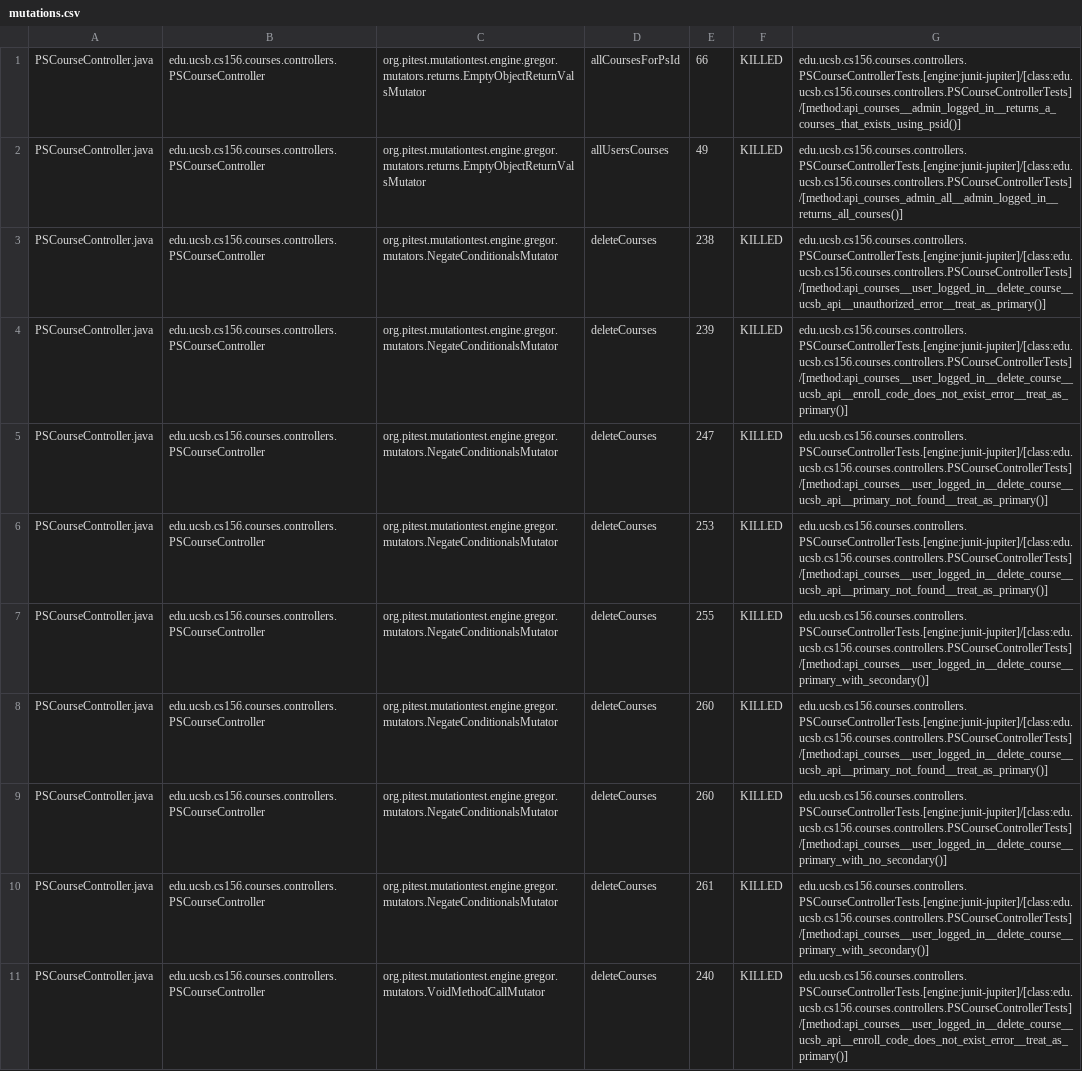
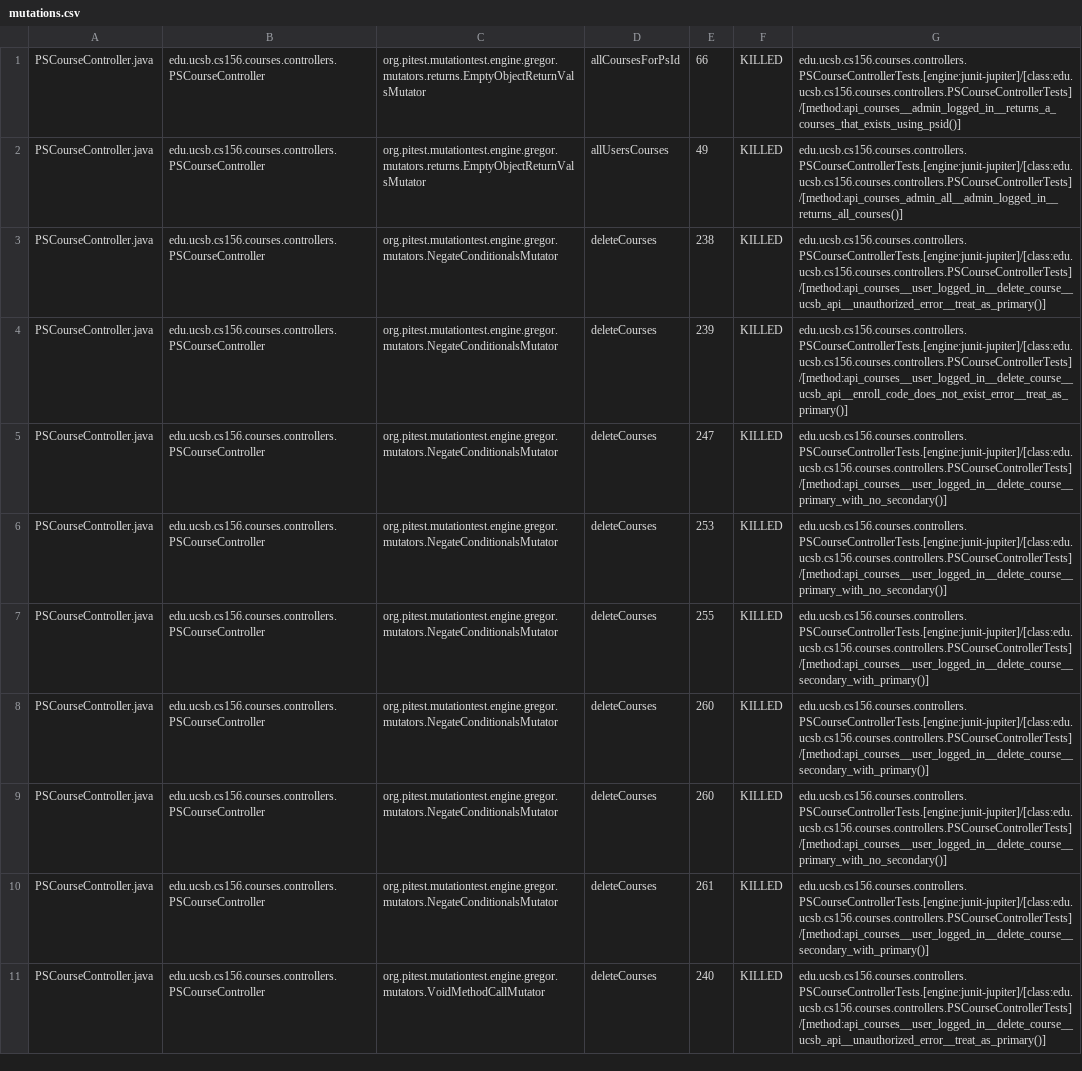
Before and after one commit to ucsb-cs156/proj-courses, a CSV file: prs/336/pitest/mutations.csv, drawn as a sheet; only a part is shown; the diff covers the shown part only.

Commit message:
Deploying to gh-pages from @ ucsb-cs156/proj-courses@579b77ba93559a00ead7f4999319557a1932f4d3 🚀

```diff
--- a/prs/336/pitest/mutations.csv
+++ b/prs/336/pitest/mutations.csv
@@ -4,8 +4,8 @@ PSCourseController.java,edu.ucsb.cs156.courses.controllers.PSCourseController,or
 PSCourseController.java,edu.ucsb.cs156.courses.controllers.PSCourseController,org.pitest.mutationtest.engine.gregor.mutators.NegateConditionalsMutator,deleteCourses,239,KILLED,edu.ucsb.cs156.courses.controllers.PSCourseControllerTests.[engine:junit-jupiter]/[class:edu.ucsb.cs156.courses.controllers.PSCourseControllerTests]/[method:api_courses__user_logged_in__delete_course__ucsb_api__enroll_code_does_not_exist_error__treat_as_primary()]
-PSCourseController.java,edu.ucsb.cs156.courses.controllers.PSCourseController,org.pitest.mutationtest.engine.gregor.mutators.NegateConditionalsMutator,deleteCourses,247,KILLED,edu.ucsb.cs156.courses.controllers.PSCourseControllerTests.[engine:junit-jupiter]/[class:edu.ucsb.cs156.courses.controllers.PSCourseControllerTests]/[method:api_courses__user_logged_in__delete_course__ucsb_api__primary_not_found__treat_as_primary()]
-PSCourseController.java,edu.ucsb.cs156.courses.controllers.PSCourseController,org.pitest.mutationtest.engine.gregor.mutators.NegateConditionalsMutator,deleteCourses,253,KILLED,edu.ucsb.cs156.courses.controllers.PSCourseControllerTests.[engine:junit-jupiter]/[class:edu.ucsb.cs156.courses.controllers.PSCourseControllerTests]/[method:api_courses__user_logged_in__delete_course__ucsb_api__primary_not_found__treat_as_primary()]
-PSCourseController.java,edu.ucsb.cs156.courses.controllers.PSCourseController,org.pitest.mutationtest.engine.gregor.mutators.NegateConditionalsMutator,deleteCourses,255,KILLED,edu.ucsb.cs156.courses.controllers.PSCourseControllerTests.[engine:junit-jupiter]/[class:edu.ucsb.cs156.courses.controllers.PSCourseControllerTests]/[method:api_courses__user_logged_in__delete_course__primary_with_secondary()]
-PSCourseController.java,edu.ucsb.cs156.courses.controllers.PSCourseController,org.pitest.mutationtest.engine.gregor.mutators.NegateConditionalsMutator,deleteCourses,260,KILLED,edu.ucsb.cs156.courses.controllers.PSCourseControllerTests.[engine:junit-jupiter]/[class:edu.ucsb.cs156.courses.controllers.PSCourseControllerTests]/[method:api_courses__user_logged_in__delete_course__ucsb_api__primary_not_found__treat_as_primary()]
+PSCourseController.java,edu.ucsb.cs156.courses.controllers.PSCourseController,org.pitest.mutationtest.engine.gregor.mutators.NegateConditionalsMutator,deleteCourses,247,KILLED,edu.ucsb.cs156.courses.controllers.PSCourseControllerTests.[engine:junit-jupiter]/[class:edu.ucsb.cs156.courses.controllers.PSCourseControllerTests]/[method:api_courses__user_logged_in__delete_course__primary_with_no_secondary()]
+PSCourseController.java,edu.ucsb.cs156.courses.controllers.PSCourseController,org.pitest.mutationtest.engine.gregor.mutators.NegateConditionalsMutator,deleteCourses,253,KILLED,edu.ucsb.cs156.courses.controllers.PSCourseControllerTests.[engine:junit-jupiter]/[class:edu.ucsb.cs156.courses.controllers.PSCourseControllerTests]/[method:api_courses__user_logged_in__delete_course__primary_with_no_secondary()]
+PSCourseController.java,edu.ucsb.cs156.courses.controllers.PSCourseController,org.pitest.mutationtest.engine.gregor.mutators.NegateConditionalsMutator,deleteCourses,255,KILLED,edu.ucsb.cs156.courses.controllers.PSCourseControllerTests.[engine:junit-jupiter]/[class:edu.ucsb.cs156.courses.controllers.PSCourseControllerTests]/[method:api_courses__user_logged_in__delete_course__secondary_with_primary()]
+PSCourseController.java,edu.ucsb.cs156.courses.controllers.PSCourseController,org.pitest.mutationtest.engine.gregor.mutators.NegateConditionalsMutator,deleteCourses,260,KILLED,edu.ucsb.cs156.courses.controllers.PSCourseControllerTests.[engine:junit-jupiter]/[class:edu.ucsb.cs156.courses.controllers.PSCourseControllerTests]/[method:api_courses__user_logged_in__delete_course__secondary_with_primary()]
 PSCourseController.java,edu.ucsb.cs156.courses.controllers.PSCourseController,org.pitest.mutationtest.engine.gregor.mutators.NegateConditionalsMutator,deleteCourses,260,KILLED,edu.ucsb.cs156.courses.controllers.PSCourseControllerTests.[engine:junit-jupiter]/[class:edu.ucsb.cs156.courses.controllers.PSCourseControllerTests]/[method:api_courses__user_logged_in__delete_course__primary_with_no_secondary()]
-PSCourseController.java,edu.ucsb.cs156.courses.controllers.PSCourseController,org.pitest.mutationtest.engine.gregor.mutators.NegateConditionalsMutator,deleteCourses,261,KILLED,edu.ucsb.cs156.courses.controllers.PSCourseControllerTests.[engine:junit-jupiter]/[class:edu.ucsb.cs156.courses.controllers.PSCourseControllerTests]/[method:api_courses__user_logged_in__delete_course__primary_with_secondary()]
-PSCourseController.java,edu.ucsb.cs156.courses.controllers.PSCourseController,org.pitest.mutationtest.engine.gregor.mutators.VoidMethodCallMutator,deleteCourses,240,KILLED,edu.ucsb.cs156.courses.controllers.PSCourseControllerTests.[engine:junit-jupiter]/[class:edu.ucsb.cs156.courses.controllers.PSCourseControllerTests]/[method:api_courses__user_logged_in__delete_course__ucsb_api__enroll_code_does_not_exist_error__treat_as_primary()]
+PSCourseController.java,edu.ucsb.cs156.courses.controllers.PSCourseController,org.pitest.mutationtest.engine.gregor.mutators.NegateConditionalsMutator,deleteCourses,261,KILLED,edu.ucsb.cs156.courses.controllers.PSCourseControllerTests.[engine:junit-jupiter]/[class:edu.ucsb.cs156.courses.controllers.PSCourseControllerTests]/[method:api_courses__user_logged_in__delete_course__secondary_with_primary()]
+PSCourseController.java,edu.ucsb.cs156.courses.controllers.PSCourseController,org.pitest.mutationtest.engine.gregor.mutators.VoidMethodCallMutator,deleteCourses,240,KILLED,edu.ucsb.cs156.courses.controllers.PSCourseControllerTests.[engine:junit-jupiter]/[class:edu.ucsb.cs156.courses.controllers.PSCourseControllerTests]/[method:api_courses__user_logged_in__delete_course__ucsb_api__unauthorized_error__treat_as_primary()]
```
Also changed, not shown: 2 added rows, 2 removed rows and 49 edited cells elsewhere in this file, 54 other files.
